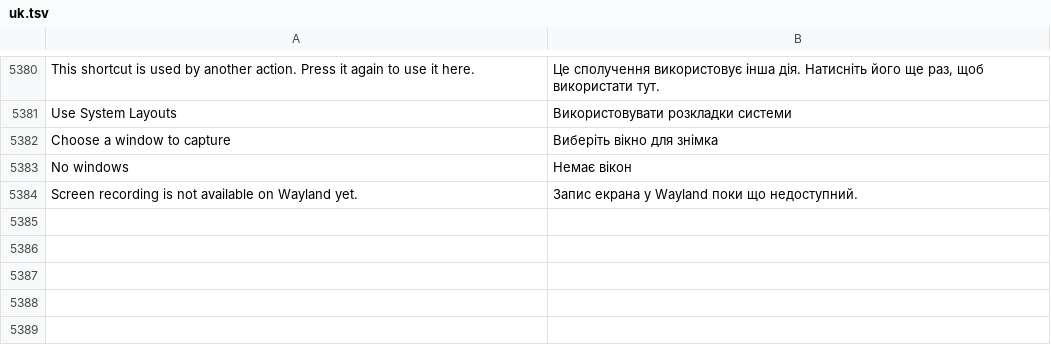
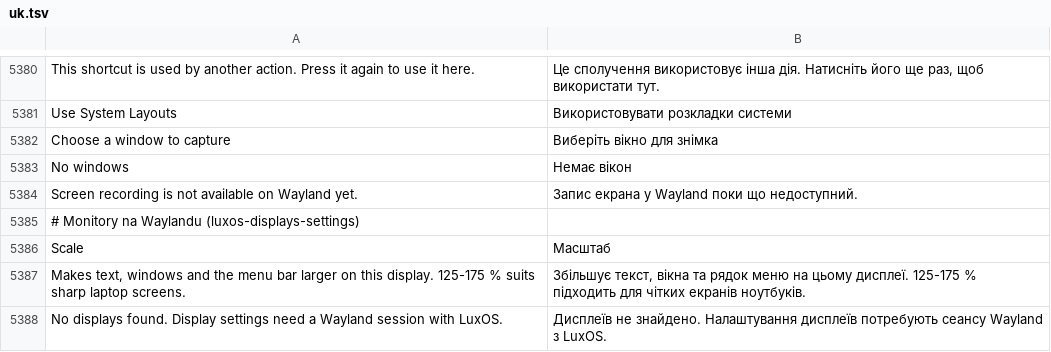
Before and after one commit to luxopes/LuxOS-Arch, a TSV file: packages/luxos-i18n/files/uk.tsv, drawn as a sheet; only a part is shown, gaps mark what is left out.

Commit message:
Displays on Wayland in LSL: luxos-displays (the only program allowed to use wlr-output-management: auto per monitor set on hotplug, extend/mirror/external/internal, get, set, try with a 15 s revert timer that survives the settings window), luxos-displays-settings (drag arrangement with edge snapping and no gaps or overlaps, main display, mirror, resolution, refresh rate, scale 100-200 %, rotation, Keep these settings?) and its --menu quick switcher on a layer-shell overlay; settings in ~/.config/luxos/displays-wayland.json per monitor set (name plus description), unknown monitors extend to the right at their preferred mode; bin/luxos-displays and luxos-display-settings hand over on Wayland, X11 unchanged

```diff
--- a/packages/luxos-i18n/files/uk.tsv
+++ b/packages/luxos-i18n/files/uk.tsv
@@ -5384 +5384,5 @@ No windows	Немає вікон
 Screen recording is not available on Wayland yet.	Запис екрана у Wayland поки що недоступний.
+# Monitory na Waylandu (luxos-displays-settings)
+Scale	Масштаб
+Makes text, windows and the menu bar larger on this display. 125-175 % suits sharp laptop screens.	Збільшує текст, вікна та рядок меню на цьому дисплеї. 125-175 % підходить для чітких екранів ноутбуків.
+No displays found. Display settings need a Wayland session with LuxOS.	Дисплеїв не знайдено. Налаштування дисплеїв потребують сеансу Wayland з LuxOS.
```
Also changed, not shown: packages/luxos-i18n/files/de.tsv, packages/luxos-i18n/files/es.tsv, 15 other files.
